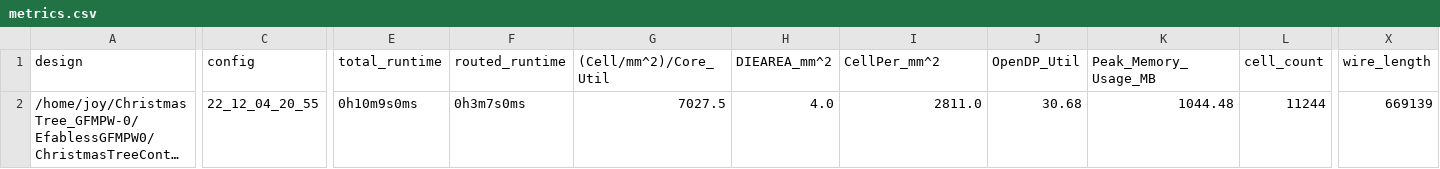
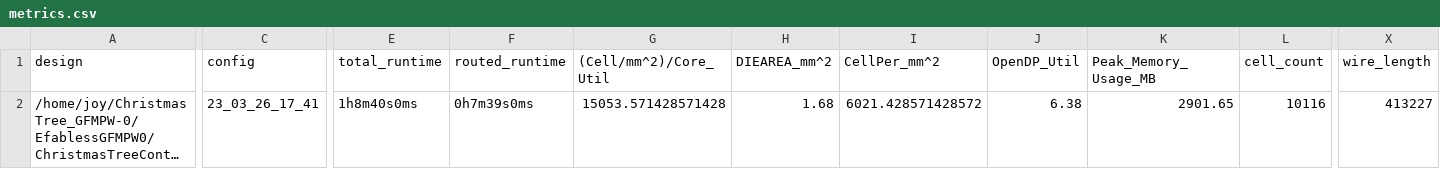
Before and after one commit to JulienOury/ChristmasTreeController, a CSV file: signoff/user_proj_example/metrics.csv, drawn as a sheet; only a part is shown, gaps mark what is left out; long unchanged cells end in …; the diff covers the shown part only; the diff names each change by its address in the sheet, - before the commit and + after, or states it on an @@ line.

Commit message:
Add output files

```diff
--- a/signoff/user_proj_example/metrics.csv
+++ b/signoff/user_proj_example/metrics.csv
-C2 (config): 22_12_04_20_55
+C2 (config): 23_03_26_17_41
-E2 (total_runtime): 0h10m9s0ms
+E2 (total_runtime): 1h8m40s0ms
-F2 (routed_runtime): 0h3m7s0ms
+F2 (routed_runtime): 0h7m39s0ms
-G2 ((Cell/mm^2)/Core_Util): 7027.5
+G2 ((Cell/mm^2)/Core_Util): 15053.571428571428
-H2 (DIEAREA_mm^2): 4.0
+H2 (DIEAREA_mm^2): 1.68
-I2 (CellPer_mm^2): 2811.0
+I2 (CellPer_mm^2): 6021.428571428572
-J2 (OpenDP_Util): 30.68
+J2 (OpenDP_Util): 6.38
-K2 (Peak_Memory_Usage_MB): 1044.48
+K2 (Peak_Memory_Usage_MB): 2901.65
-L2 (cell_count): 11244
+L2 (cell_count): 10116
-X2 (wire_length): 669139
+X2 (wire_length): 413227
```
Also changed, not shown: 19 edited cells elsewhere in this file, signoff/user_project_wrapper/metrics.csv, 41 other files.
